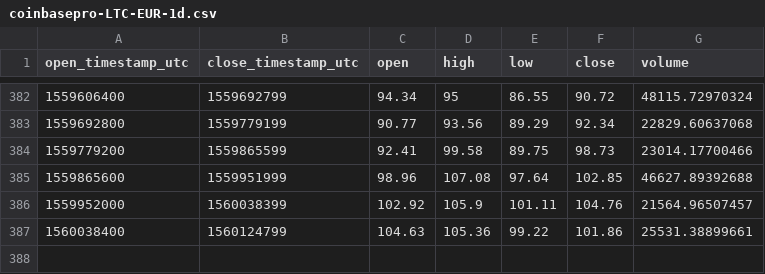
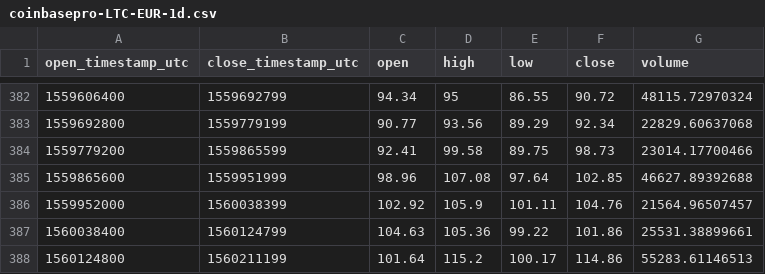
Before and after one commit to cryptobigbro/coinbasepro-LTC-EUR, a CSV file: coinbasepro-LTC-EUR-1d.csv, drawn as a sheet; only a part is shown, gaps mark what is left out; the diff names each change by its address in the sheet, - before the commit and + after, or states it on an @@ line.

```diff
--- a/coinbasepro-LTC-EUR-1d.csv
+++ b/coinbasepro-LTC-EUR-1d.csv
+row 388: 1560124800 | 1560211199 | 101.64 | 115.2 | 100.17 | 114.86 | 55283.61146513
```
Also changed, not shown: coinbasepro-LTC-EUR-1h.csv, 1 other file.
